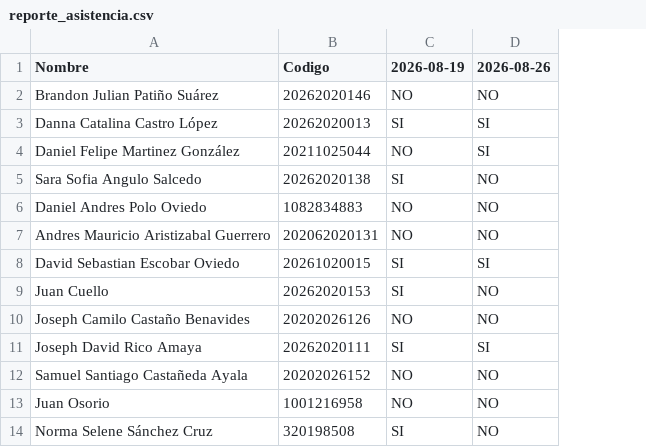
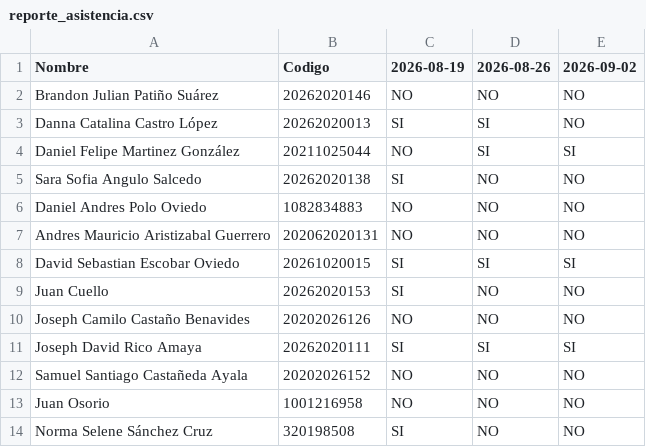
Before and after one commit to Otalorah/Python_de_0_a_100, a CSV file: reporte_asistencia.csv, drawn as a sheet; only a part is shown; the diff names each change by its address in the sheet, - before the commit and + after, or states it on an @@ line.

Commit message:
Update reporte_asistencia.csv with new date column
Added a new column for attendance on 2026-09-02.

```diff
--- a/reporte_asistencia.csv
+++ b/reporte_asistencia.csv
+column E (2026-09-02), rows 2-14: NO | NO | SI | NO | NO | NO | SI | NO | NO | SI | NO | NO | NO
```
